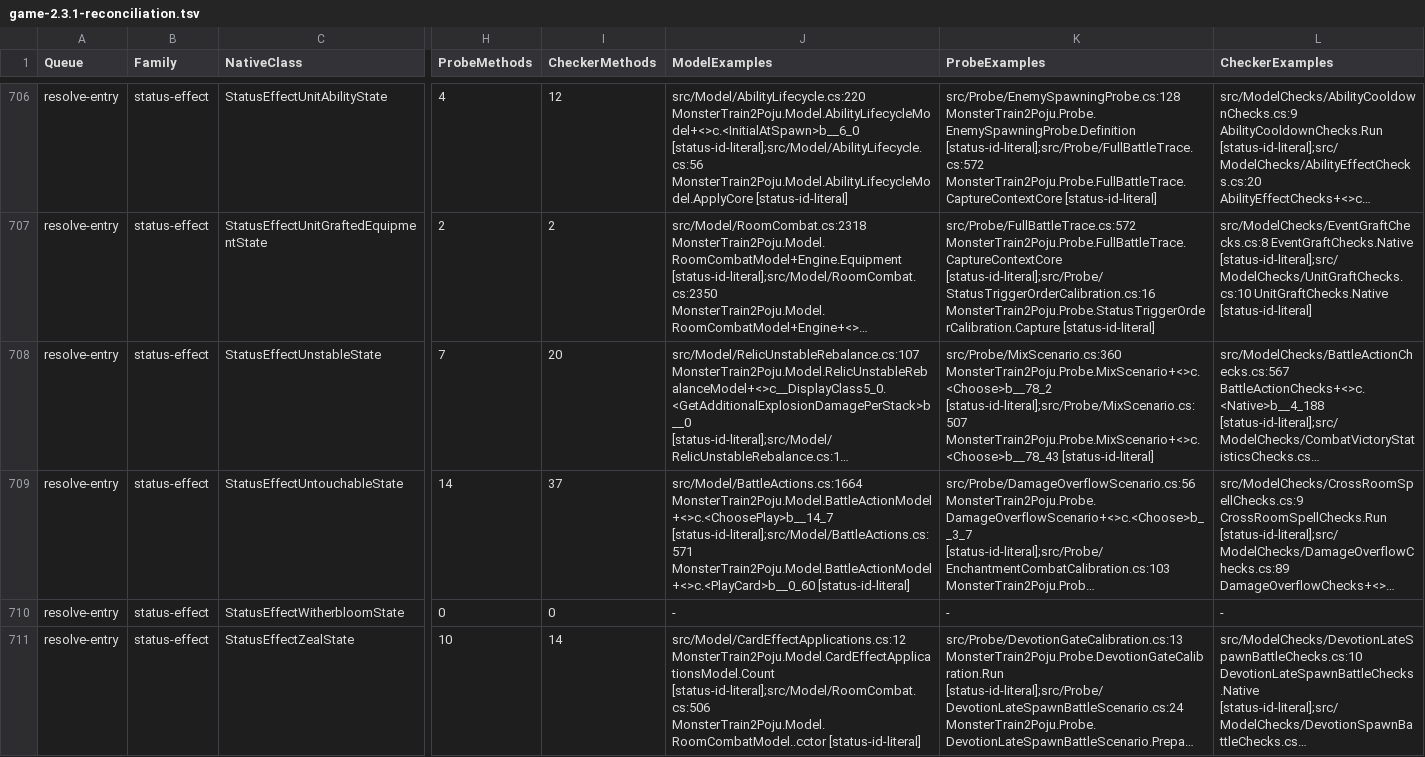
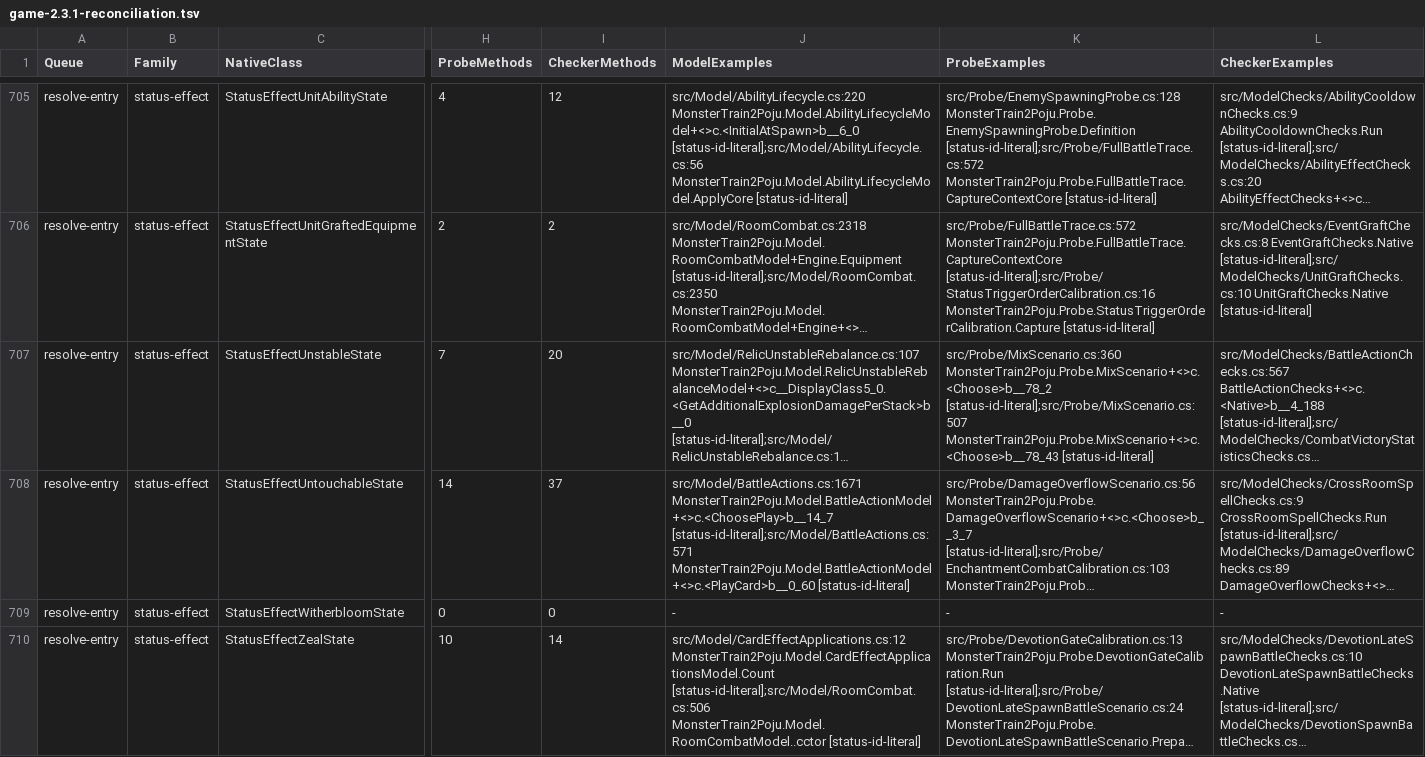
Before and after one commit to netcan/monster-train2-solver, a TSV file: docs/inventory/game-2.3.1-reconciliation.tsv, drawn as a sheet; only a part is shown, gaps mark what is left out; long unchanged cells end in …; addresses are those after the commit; the diff covers the shown part only; the diff names each change by its address in the sheet, - before the commit and + after, or states it on an @@ line.

```diff
--- a/docs/inventory/game-2.3.1-reconciliation.tsv
+++ b/docs/inventory/game-2.3.1-reconciliation.tsv
-J708 (ModelExamples): src/Model/BattleActions.cs:1664 MonsterTrain2Poju.Model.BattleActionModel+<>c.<ChoosePlay>b__14_7 [status-id-literal];src/Model/BattleActions.cs:571…
+J708 (ModelExamples): src/Model/BattleActions.cs:1671 MonsterTrain2Poju.Model.BattleActionModel+<>c.<ChoosePlay>b__14_7 [status-id-literal];src/Model/BattleActions.cs:571…
```
Also changed, not shown: 1 added row, 1 removed row and 15 edited cells elsewhere in this file, 24 other files.
